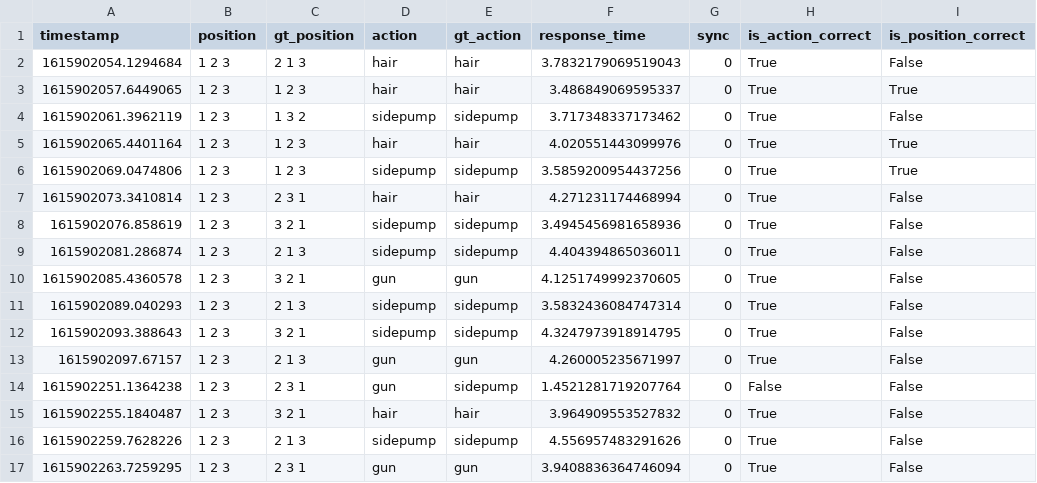
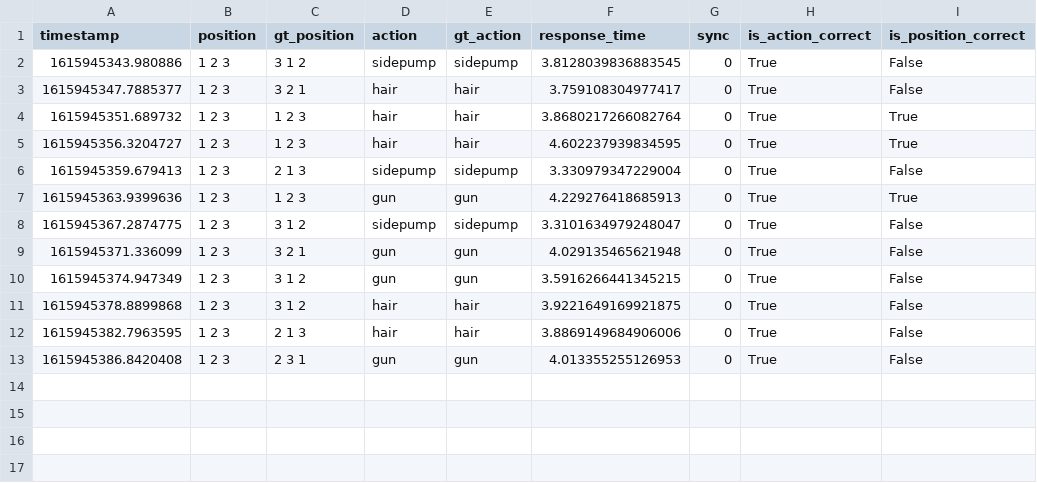
Before and after one commit to CG4002-2021-B03-Audition/Dance_Backend_Service--CG4002_External_Comms, a CSV file: evaluation_logs/group3_logs.csv, drawn as a sheet.

```diff
--- a/evaluation_logs/group3_logs.csv
+++ b/evaluation_logs/group3_logs.csv
@@ -1,17 +1,13 @@
 timestamp,position,gt_position,action,gt_action,response_time,sync,is_action_correct,is_position_correct
-1615902054.1294684,1 2 3,2 1 3,hair,hair,3.7832179069519043,0,True,False
-1615902057.6449065,1 2 3,1 2 3,hair,hair,3.486849069595337,0,True,True
-1615902061.3962119,1 2 3,1 3 2,sidepump,sidepump,3.717348337173462,0,True,False
-1615902065.4401164,1 2 3,1 2 3,hair,hair,4.020551443099976,0,True,True
-1615902069.0474806,1 2 3,1 2 3,sidepump,sidepump,3.5859200954437256,0,True,True
-1615902073.3410814,1 2 3,2 3 1,hair,hair,4.271231174468994,0,True,False
-1615902076.858619,1 2 3,3 2 1,sidepump,sidepump,3.4945456981658936,0,True,False
-1615902081.286874,1 2 3,2 1 3,sidepump,sidepump,4.404394865036011,0,True,False
-1615902085.4360578,1 2 3,3 2 1,gun,gun,4.1251749992370605,0,True,False
-1615902089.040293,1 2 3,2 1 3,sidepump,sidepump,3.5832436084747314,0,True,False
-1615902093.388643,1 2 3,3 2 1,sidepump,sidepump,4.3247973918914795,0,True,False
-1615902097.67157,1 2 3,2 1 3,gun,gun,4.260005235671997,0,True,False
-1615902251.1364238,1 2 3,2 3 1,gun,sidepump,1.4521281719207764,0,False,False
-1615902255.1840487,1 2 3,3 2 1,hair,hair,3.964909553527832,0,True,False
-1615902259.7628226,1 2 3,2 1 3,sidepump,sidepump,4.556957483291626,0,True,False
-1615902263.7259295,1 2 3,2 3 1,gun,gun,3.9408836364746094,0,True,False
+1615945343.980886,1 2 3,3 1 2,sidepump,sidepump,3.8128039836883545,0,True,False
+1615945347.7885377,1 2 3,3 2 1,hair,hair,3.759108304977417,0,True,False
+1615945351.689732,1 2 3,1 2 3,hair,hair,3.8680217266082764,0,True,True
+1615945356.3204727,1 2 3,1 2 3,hair,hair,4.602237939834595,0,True,True
+1615945359.679413,1 2 3,2 1 3,sidepump,sidepump,3.330979347229004,0,True,False
+1615945363.9399636,1 2 3,1 2 3,gun,gun,4.229276418685913,0,True,True
+1615945367.2874775,1 2 3,3 1 2,sidepump,sidepump,3.3101634979248047,0,True,False
+1615945371.336099,1 2 3,3 2 1,gun,gun,4.029135465621948,0,True,False
+1615945374.947349,1 2 3,3 1 2,gun,gun,3.5916266441345215,0,True,False
+1615945378.8899868,1 2 3,3 1 2,hair,hair,3.9221649169921875,0,True,False
+1615945382.7963595,1 2 3,2 1 3,hair,hair,3.8869149684906006,0,True,False
+1615945386.8420408,1 2 3,2 3 1,gun,gun,4.013355255126953,0,True,False
```
Also changed, not shown: 7 other files.
